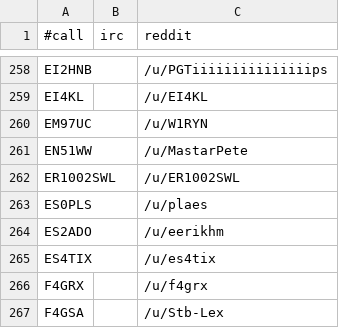
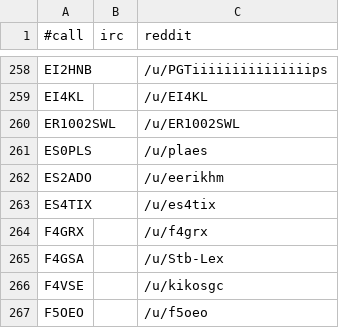
Before and after one commit to molo1134/qrmbot, a CSV file: lib/nicks.csv, drawn as a sheet; only a part is shown, gaps mark what is left out; the shorter side is filled out with more unchanged rows; the diff names each change by its address in the sheet, - before the commit and + after, or states it on an @@ line.

Commit message:
remove case-insensitive 6-digit grids as valid calls

```diff
--- a/lib/nicks.csv
+++ b/lib/nicks.csv
-row 260: EM97UC |  | /u/W1RYN
-row 261: EN51WW |  | /u/MastarPete
```
Also changed, not shown: 1 other file.
